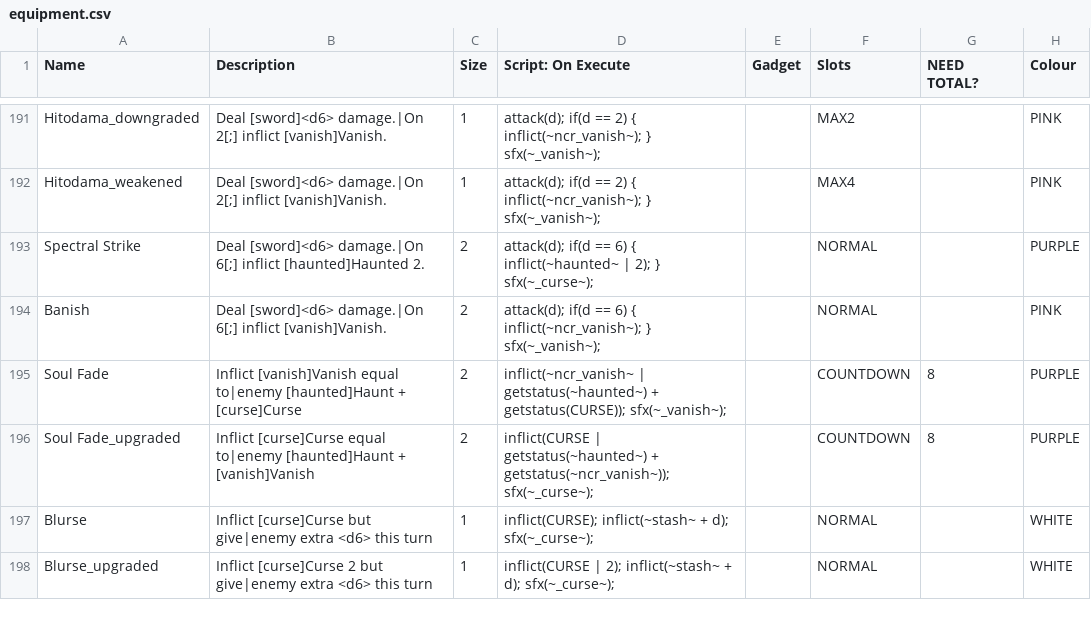
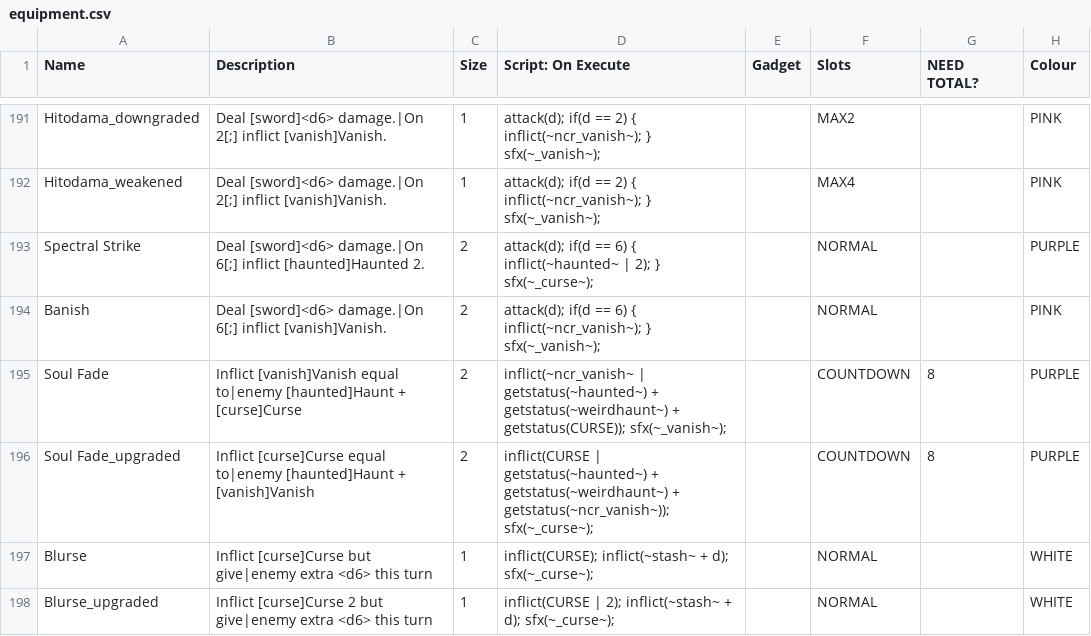
Before and after one commit to plasmaster09/Jester-Bonus-World, a CSV file: _append/data/text/equipment.csv, drawn as a sheet; only a part is shown, gaps mark what is left out; the diff covers the shown part only; the diff names each change by its address in the sheet, - before the commit and + after, or states it on an @@ line.

```diff
--- a/_append/data/text/equipment.csv
+++ b/_append/data/text/equipment.csv
-D195 (Script: On Execute): …getstatus(~haunted~) + getstatus(CURSE)); sfx(~_vanish~);
+D195 (Script: On Execute): …getstatus(~haunted~) + getstatus(~weirdhaunt~) + getstatus(CURSE)); sfx(~_vanish~);
-D196 (Script: On Execute): …getstatus(~haunted~) + getstatus(~ncr_vanish~)); sfx(~_curse~);
+D196 (Script: On Execute): …getstatus(~haunted~) + getstatus(~weirdhaunt~) + getstatus(~ncr_vanish~)); sfx(~_curse~);
```
Also changed, not shown: 8 edited cells elsewhere in this file, _append/data/text/skills.csv, _append/data/text/statuseffects.csv.
